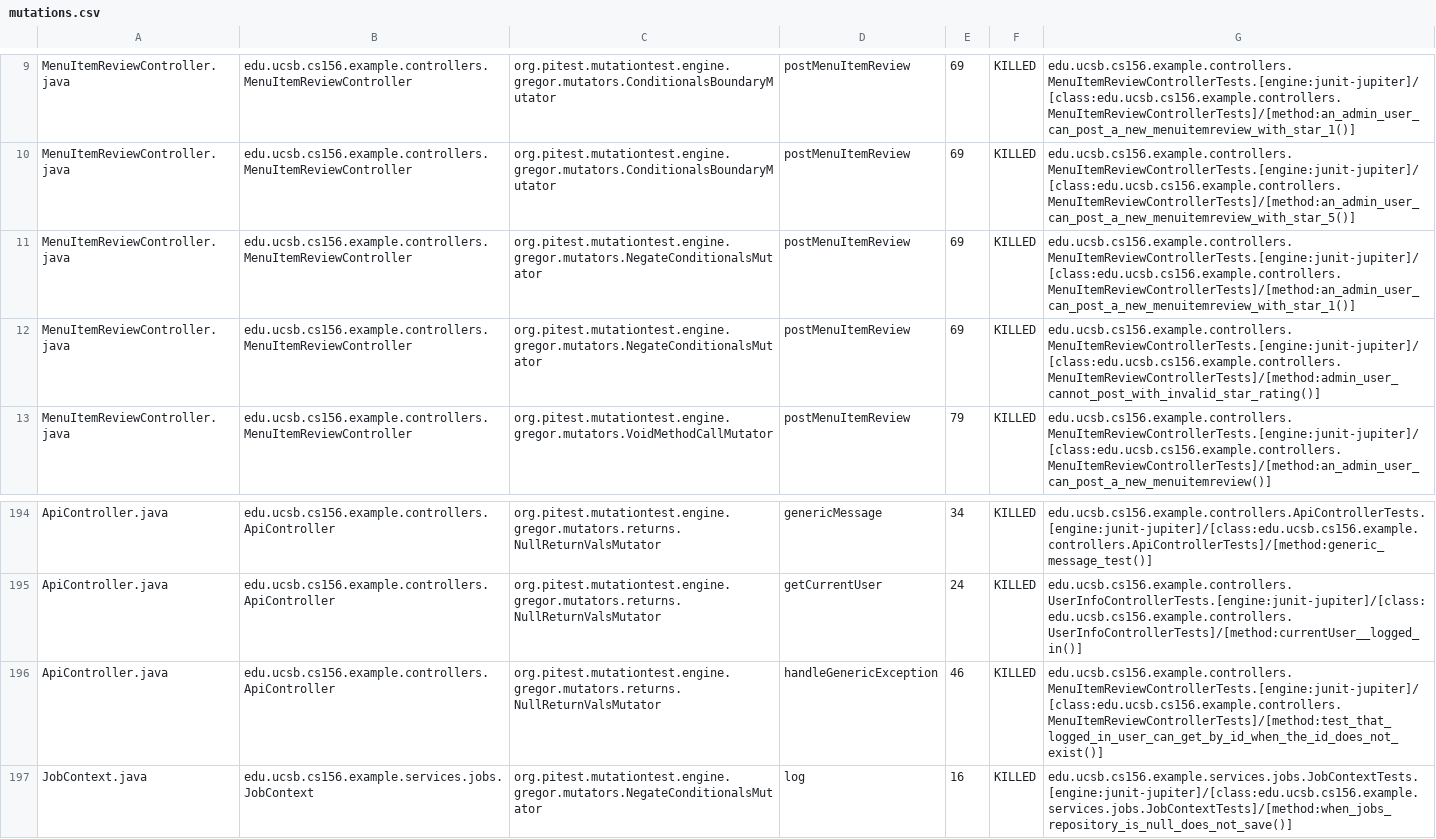
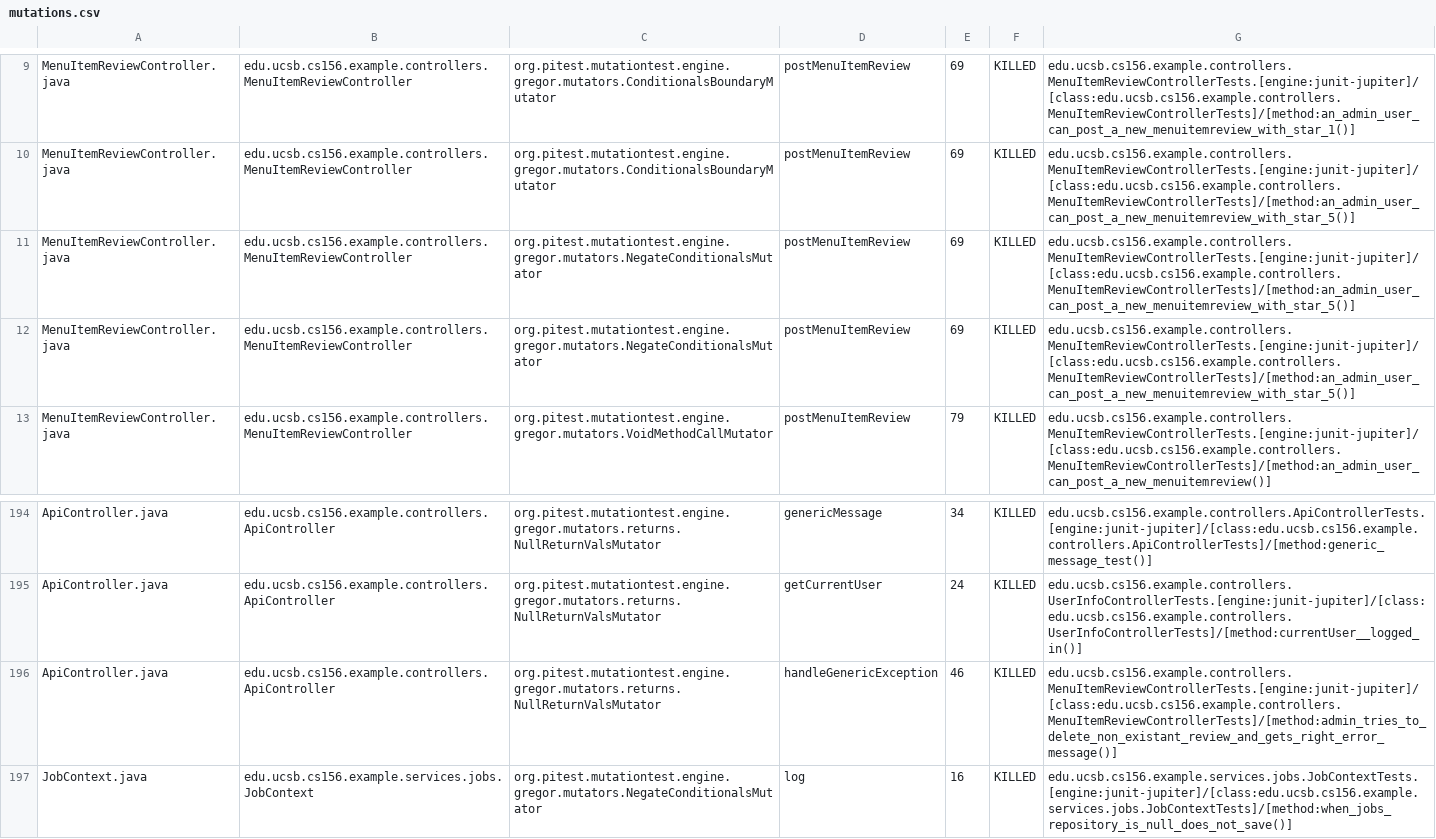
Before and after one commit to ucsb-cs156-f25/team02-f25-13, a CSV file: prs/121/pitest/mutations.csv, drawn as a sheet; only a part is shown, gaps mark what is left out.

Commit message:
Deploying to gh-pages from @ ucsb-cs156-f25/team02-f25-13@b24e29facfc0573ea1712a2fde7e5d5ad964571a 🚀

```diff
--- a/prs/121/pitest/mutations.csv
+++ b/prs/121/pitest/mutations.csv
@@ -10,4 +10,4 @@ MenuItemReviewController.java,edu.ucsb.cs156.example.controllers.MenuItemReviewC
 MenuItemReviewController.java,edu.ucsb.cs156.example.controllers.MenuItemReviewController,org.pitest.mutationtest.engine.gregor.mutators.ConditionalsBoundaryMutator,postMenuItemReview,69,KILLED,edu.ucsb.cs156.example.controllers.MenuItemReviewControllerTests.[engine:junit-jupiter]/[class:edu.ucsb.cs156.example.controllers.MenuItemReviewControllerTests]/[method:an_admin_user_can_post_a_new_menuitemreview_with_star_5()]
-MenuItemReviewController.java,edu.ucsb.cs156.example.controllers.MenuItemReviewController,org.pitest.mutationtest.engine.gregor.mutators.NegateConditionalsMutator,postMenuItemReview,69,KILLED,edu.ucsb.cs156.example.controllers.MenuItemReviewControllerTests.[engine:junit-jupiter]/[class:edu.ucsb.cs156.example.controllers.MenuItemReviewControllerTests]/[method:an_admin_user_can_post_a_new_menuitemreview_with_star_1()]
-MenuItemReviewController.java,edu.ucsb.cs156.example.controllers.MenuItemReviewController,org.pitest.mutationtest.engine.gregor.mutators.NegateConditionalsMutator,postMenuItemReview,69,KILLED,edu.ucsb.cs156.example.controllers.MenuItemReviewControllerTests.[engine:junit-jupiter]/[class:edu.ucsb.cs156.example.controllers.MenuItemReviewControllerTests]/[method:admin_user_cannot_post_with_invalid_star_rating()]
+MenuItemReviewController.java,edu.ucsb.cs156.example.controllers.MenuItemReviewController,org.pitest.mutationtest.engine.gregor.mutators.NegateConditionalsMutator,postMenuItemReview,69,KILLED,edu.ucsb.cs156.example.controllers.MenuItemReviewControllerTests.[engine:junit-jupiter]/[class:edu.ucsb.cs156.example.controllers.MenuItemReviewControllerTests]/[method:an_admin_user_can_post_a_new_menuitemreview_with_star_5()]
+MenuItemReviewController.java,edu.ucsb.cs156.example.controllers.MenuItemReviewController,org.pitest.mutationtest.engine.gregor.mutators.NegateConditionalsMutator,postMenuItemReview,69,KILLED,edu.ucsb.cs156.example.controllers.MenuItemReviewControllerTests.[engine:junit-jupiter]/[class:edu.ucsb.cs156.example.controllers.MenuItemReviewControllerTests]/[method:an_admin_user_can_post_a_new_menuitemreview_with_star_5()]
 MenuItemReviewController.java,edu.ucsb.cs156.example.controllers.MenuItemReviewController,org.pitest.mutationtest.engine.gregor.mutators.VoidMethodCallMutator,postMenuItemReview,79,KILLED,edu.ucsb.cs156.example.controllers.MenuItemReviewControllerTests.[engine:junit-jupiter]/[class:edu.ucsb.cs156.example.controllers.MenuItemReviewControllerTests]/[method:an_admin_user_can_post_a_new_menuitemreview()]
@@ -195,3 +195,3 @@ ApiController.java,edu.ucsb.cs156.example.controllers.ApiController,org.pitest.m
 ApiController.java,edu.ucsb.cs156.example.controllers.ApiController,org.pitest.mutationtest.engine.gregor.mutators.returns.NullReturnValsMutator,getCurrentUser,24,KILLED,edu.ucsb.cs156.example.controllers.UserInfoControllerTests.[engine:junit-jupiter]/[class:edu.ucsb.cs156.example.controllers.UserInfoControllerTests]/[method:currentUser__logged_in()]
-ApiController.java,edu.ucsb.cs156.example.controllers.ApiController,org.pitest.mutationtest.engine.gregor.mutators.returns.NullReturnValsMutator,handleGenericException,46,KILLED,edu.ucsb.cs156.example.controllers.MenuItemReviewControllerTests.[engine:junit-jupiter]/[class:edu.ucsb.cs156.example.controllers.MenuItemReviewControllerTests]/[method:test_that_logged_in_user_can_get_by_id_when_the_id_does_not_exist()]
+ApiController.java,edu.ucsb.cs156.example.controllers.ApiController,org.pitest.mutationtest.engine.gregor.mutators.returns.NullReturnValsMutator,handleGenericException,46,KILLED,edu.ucsb.cs156.example.controllers.MenuItemReviewControllerTests.[engine:junit-jupiter]/[class:edu.ucsb.cs156.example.controllers.MenuItemReviewControllerTests]/[method:admin_tries_to_delete_non_existant_review_and_gets_right_error_message()]
 JobContext.java,edu.ucsb.cs156.example.services.jobs.JobContext,org.pitest.mutationtest.engine.gregor.mutators.NegateConditionalsMutator,log,16,KILLED,edu.ucsb.cs156.example.services.jobs.JobContextTests.[engine:junit-jupiter]/[class:edu.ucsb.cs156.example.services.jobs.JobContextTests]/[method:when_jobs_repository_is_null_does_not_save()]
```
Also changed, not shown: 21 other files.
